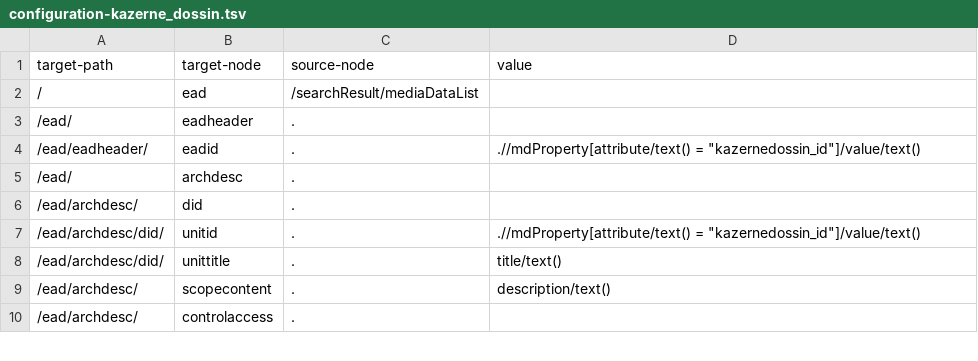
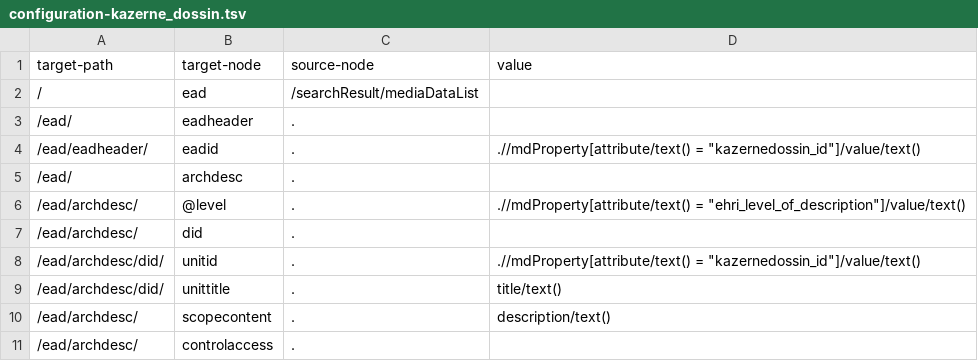
Before and after one commit to patzomir/data-transformations, a TSV file: XQuery/configuration-kazerne_dossin.tsv, drawn as a sheet; only a part is shown; the diff covers the shown part only; the diff names each change by its address in the sheet, - before the commit and + after, or states it on an @@ line.

```diff
--- a/XQuery/configuration-kazerne_dossin.tsv
+++ b/XQuery/configuration-kazerne_dossin.tsv
+row 6: /ead/archdesc/ | @level | . | .//mdProperty[attribute/text() = "ehri_level_of_description"]/value/text()
```
Also changed, not shown: 27 added rows elsewhere in this file.
